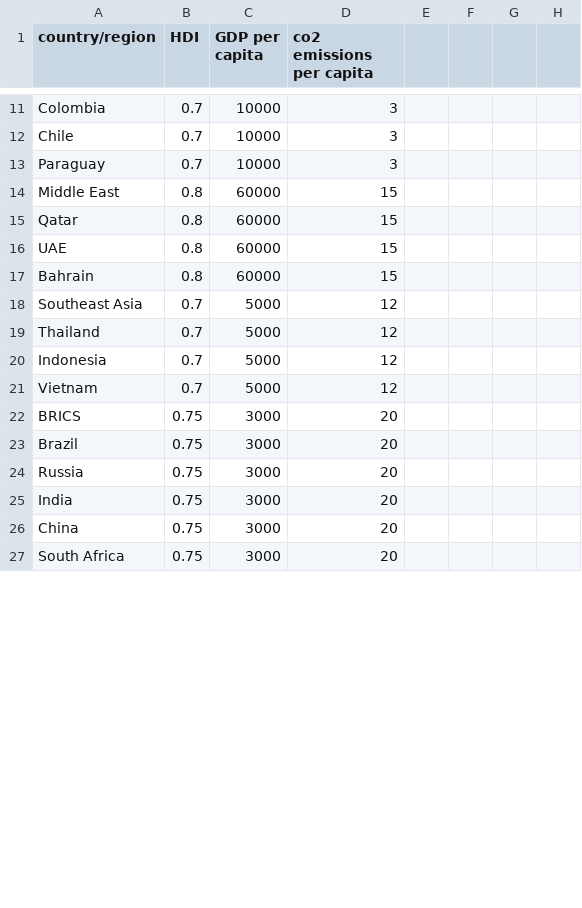
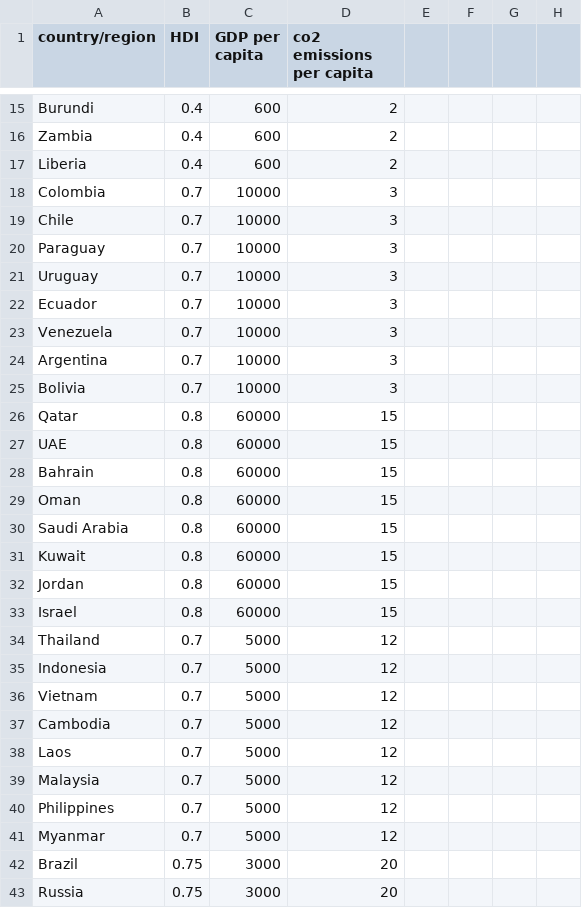
Before and after one commit to willdiaz635/willdiaz635.github.io, a CSV file: item3.csv, drawn as a sheet; only a part is shown, gaps mark what is left out; the shorter side is filled out with more unchanged rows; removed rows and columns are numbered as before the commit, all else as after; rows hold the shown columns only; the diff covers the shown part only; the diff names each change by its address in the sheet, - before the commit and + after, or states it on an @@ line.

Commit message:
Add files via upload

```diff
--- a/item3.csv
+++ b/item3.csv
+row 15: Burundi | 0.4 | 600 | 2
+row 16: Zambia | 0.4 | 600 | 2
+row 17: Liberia | 0.4 | 600 | 2
-row 14: Middle East | 0.8 | 60000 | 15
+row 21: Uruguay | 0.7 | 10000 | 3
+row 22: Ecuador | 0.7 | 10000 | 3
+row 23: Venezuela | 0.7 | 10000 | 3
+row 24: Argentina | 0.7 | 10000 | 3
+row 25: Bolivia | 0.7 | 10000 | 3
-row 18: Southeast Asia | 0.7 | 5000 | 12
+row 29: Oman | 0.8 | 60000 | 15
+row 30: Saudi Arabia | 0.8 | 60000 | 15
+row 31: Kuwait | 0.8 | 60000 | 15
+row 32: Jordan | 0.8 | 60000 | 15
+row 33: Israel | 0.8 | 60000 | 15
-row 22: BRICS | 0.75 | 3000 | 20
+row 37: Cambodia | 0.7 | 5000 | 12
+row 38: Laos | 0.7 | 5000 | 12
+row 39: Malaysia | 0.7 | 5000 | 12
+row 40: Philippines | 0.7 | 5000 | 12
+row 41: Myanmar | 0.7 | 5000 | 12
```
Also changed, not shown: 7 added rows and 5 removed rows elsewhere in this file.
